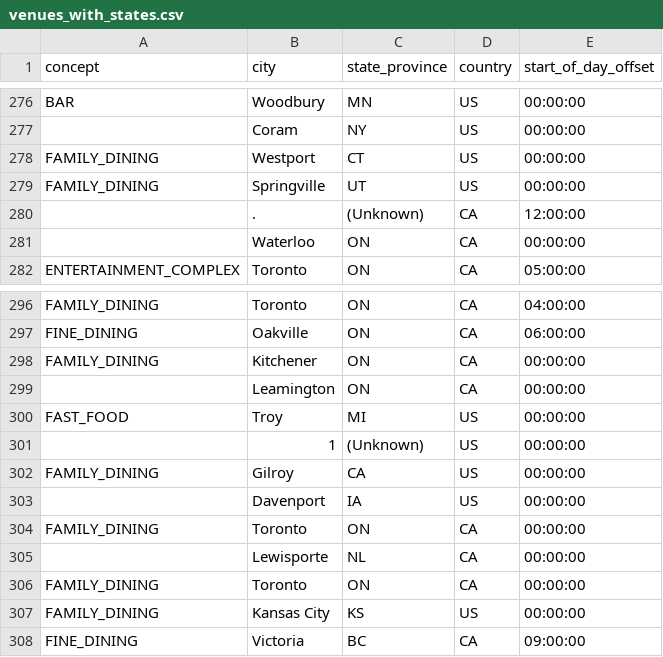
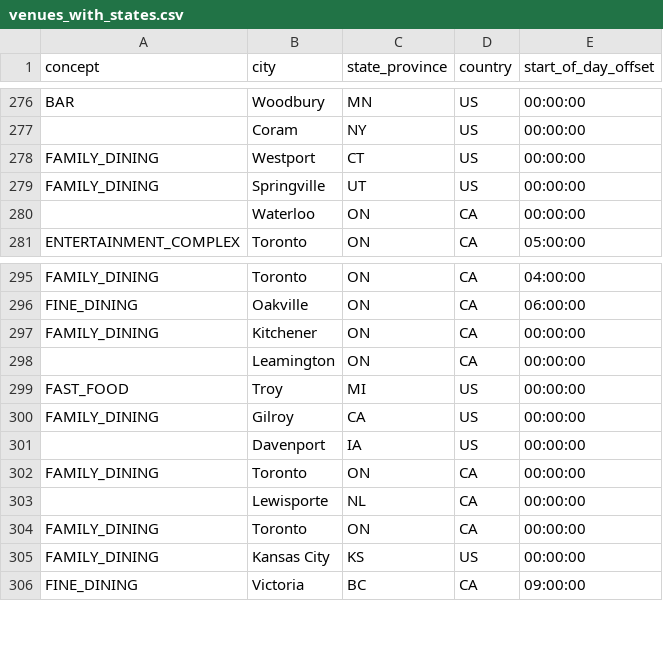
Before and after one commit to JuliaIlioukhina001/cxc-2025, a CSV file: TouchBistro/venues_with_states.csv, drawn as a sheet; only a part is shown, gaps mark what is left out; the diff names each change by its address in the sheet, - before the commit and + after, or states it on an @@ line.

Commit message:
Update venues_with_states.csv

```diff
--- a/TouchBistro/venues_with_states.csv
+++ b/TouchBistro/venues_with_states.csv
-row 280:  | . | (Unknown) | CA | 12:00:00
-row 301:  | 1 | (Unknown) | US | 00:00:00
```
